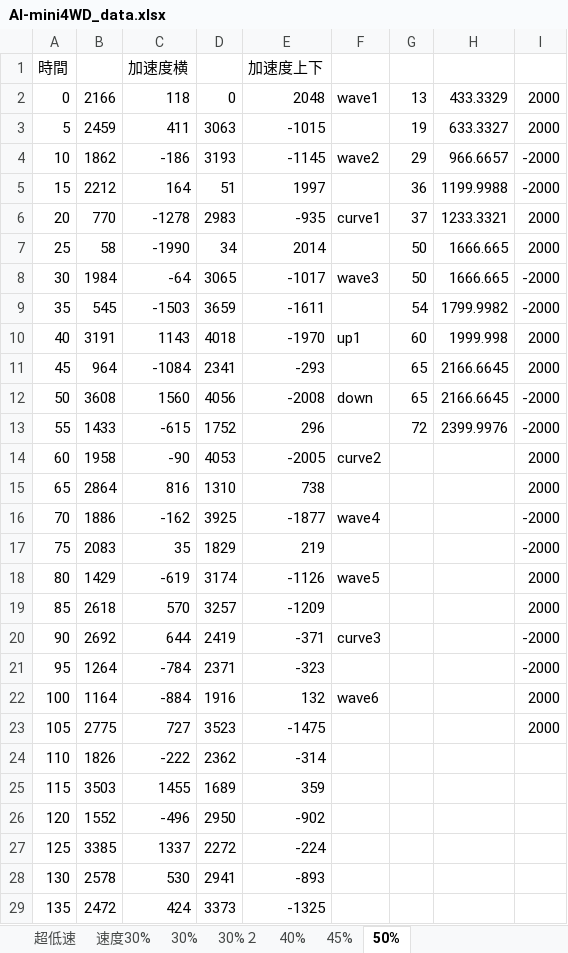
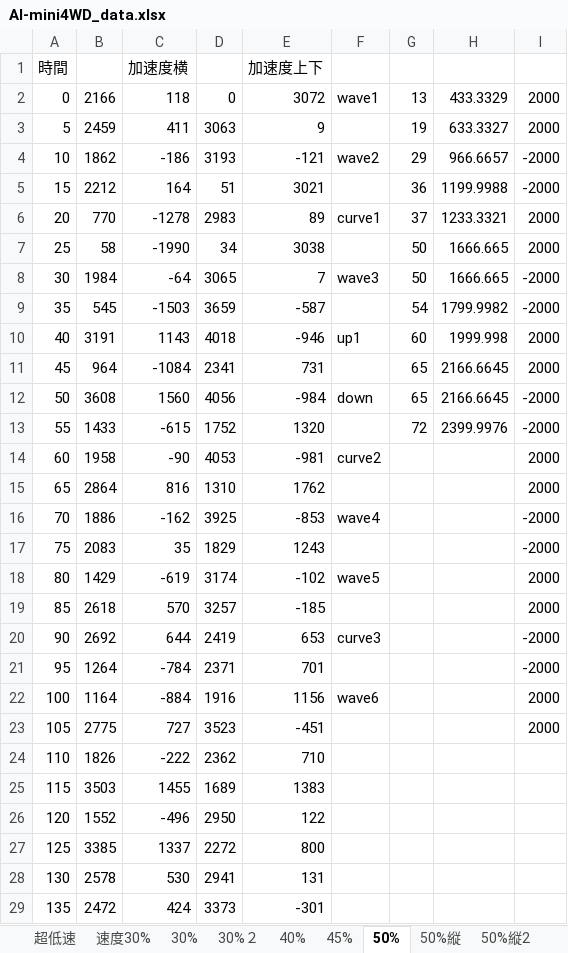
Before and after one commit to RobotClubKut/AI-mini4WD, an Excel workbook: AI-mini4WD_data.xlsx, sheet 50%, drawn as a sheet; only a part is shown; values as stored, in another font and other column widths than the file's, no borders; charts and pictures not drawn; the diff covers the shown part only; the diff names each change by its address in the sheet, - before the commit and + after, or states it on an @@ line.

```diff
--- a/AI-mini4WD_data.xlsx (sheet 50%)
+++ b/AI-mini4WD_data.xlsx (sheet 50%)
+sheet tab: 50%縦
+sheet tab: 50%縦2
-E2: 2048
+E2: 3072
-E3: -1015
+E3: 9
-E4: -1145
+E4: -121
-E5: 1997
+E5: 3021
-E6: -935
+E6: 89
-E7: 2014
+E7: 3038
-E8: -1017
+E8: 7
-E9: -1611
+E9: -587
-E10: -1970
+E10: -946
-E11: -293
+E11: 731
-E12: -2008
+E12: -984
-E13: 296
+E13: 1320
-E14: -2005
+E14: -981
-E15: 738
+E15: 1762
-E16: -1877
+E16: -853
-E17: 219
+E17: 1243
-E18: -1126
+E18: -102
-E19: -1209
+E19: -185
-E20: -371
+E20: 653
-E21: -323
+E21: 701
-E22: 132
+E22: 1156
-E23: -1475
+E23: -451
-E24: -314
+E24: 710
-E25: 359
+E25: 1383
-E26: -902
+E26: 122
-E27: -224
+E27: 800
-E28: -893
+E28: 131
-E29: -1325
+E29: -301
```
Also changed, not shown: 872 edited cells elsewhere in this sheet, sheet 45%, other sheet tabs, charts or pictures, 1 other file.
